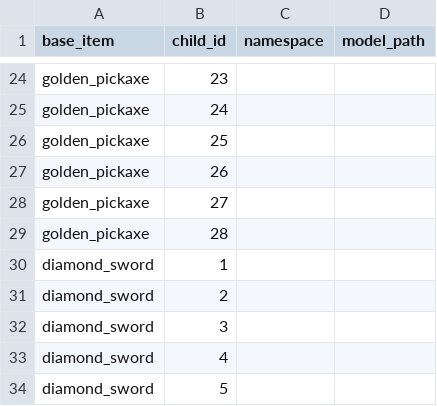
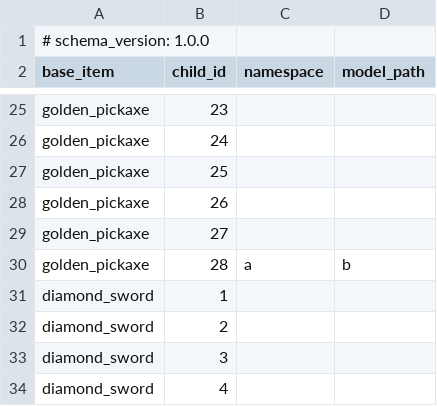
Before and after one commit to 39circle/rp_adw, a CSV file: registry.csv (was mapping.csv), drawn as a sheet; only a part is shown, gaps mark what is left out; the shorter side is filled out with more unchanged rows.

```diff
--- a/mapping.csv
+++ b/registry.csv
@@ -1 +1,2 @@
+# schema_version: 1.0.0
 base_item,child_id,namespace,model_path
@@ -28,3 +29,3 @@ golden_pickaxe,26,,
 golden_pickaxe,27,,
-golden_pickaxe,28,,
+golden_pickaxe,28,a,b
 diamond_sword,1,,
```
Also changed, not shown: 2 other files.
